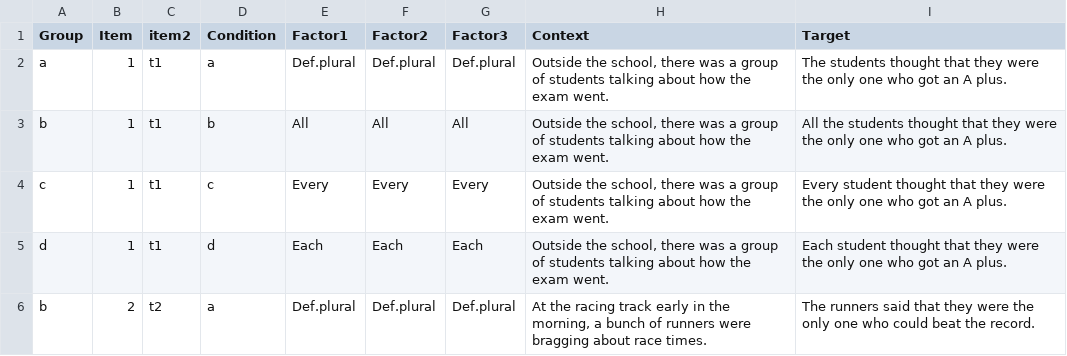
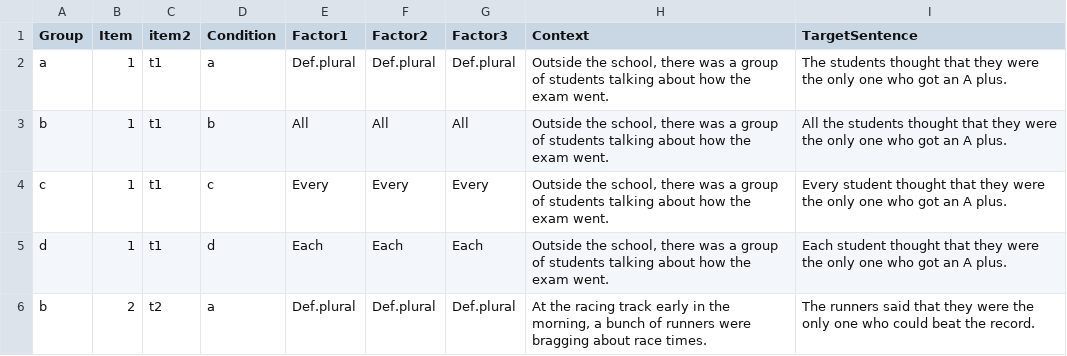
Before and after one commit to xsynsfu/stimuli_database, a CSV file: AllvsEvery.csv, drawn as a sheet; only a part is shown.

Commit message:
Add files via upload

```diff
--- a/AllvsEvery.csv
+++ b/AllvsEvery.csv
@@ -1,2 +1,2 @@
-Group,Item,item2,Condition,Factor1,Factor2,Factor3,Context,Target
+Group,Item,item2,Condition,Factor1,Factor2,Factor3,Context,TargetSentence
 a,1,t1,a,Def.plural,Def.plural,Def.plural,"Outside the school, there was a group of students talking about how the exam went.",The students thought that they were the only one who got an A plus.
```
